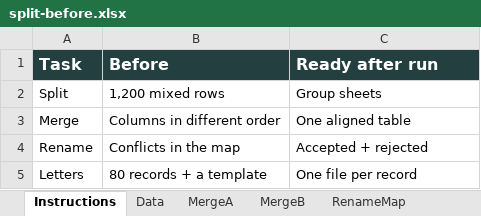
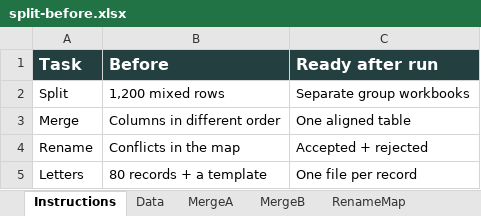
Before and after one commit to Ardholt/excel-vba-casebook, an Excel workbook: macro-pack/output/vba/split-before.xlsx, sheet Instructions, drawn as a sheet; values as stored, in another font and other column widths than the file's, no borders; the diff names each change by its address in the sheet, - before the commit and + after, or states it on an @@ line.

Commit message:
Correct workbook instructions and preview evidence

```diff
--- a/macro-pack/output/vba/split-before.xlsx (sheet Instructions)
+++ b/macro-pack/output/vba/split-before.xlsx (sheet Instructions)
-C2 (Ready after run): Group sheets
+C2 (Ready after run): Separate group workbooks
```
Also changed, not shown: macro-pack/output/vba/letters-before.xlsx, macro-pack/output/vba/merge-after.xlsx, 29 other files.
